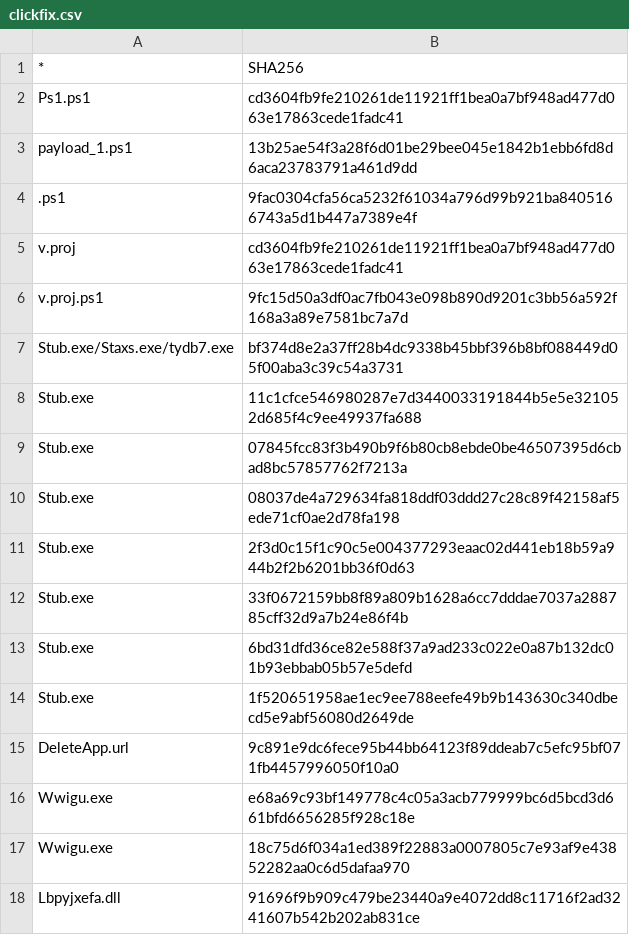
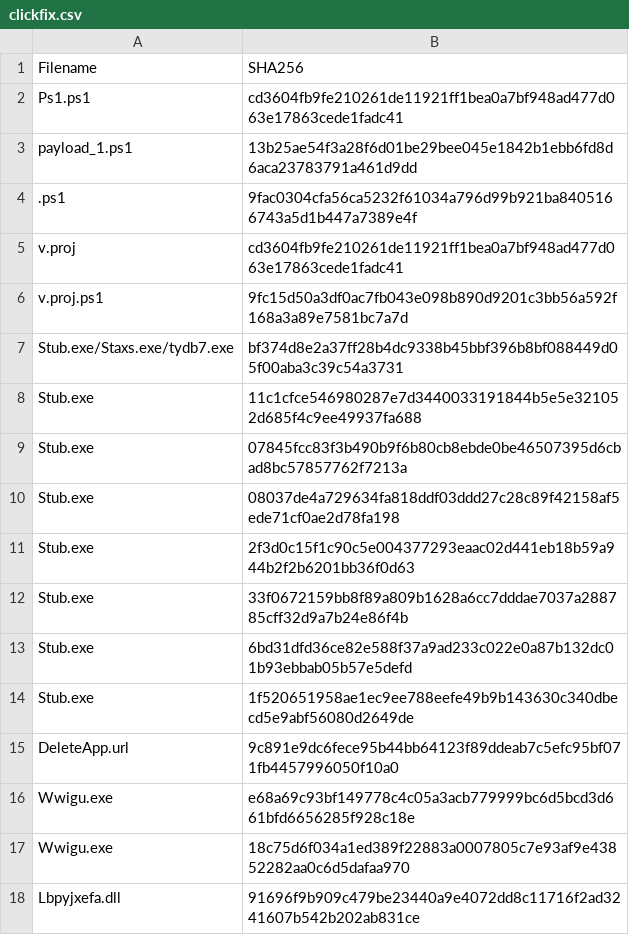
Before and after one commit to saidineshkintali/Threat-Hunting-MDE, a CSV file: clickfix.csv, drawn as a sheet.

Commit message:
Update clickfix.csv

```diff
--- a/clickfix.csv
+++ b/clickfix.csv
@@ -1,2 +1,2 @@
-*,SHA256
+Filename,SHA256
 Ps1.ps1,cd3604fb9fe210261de11921ff1bea0a7bf948ad477d063e17863cede1fadc41
```
